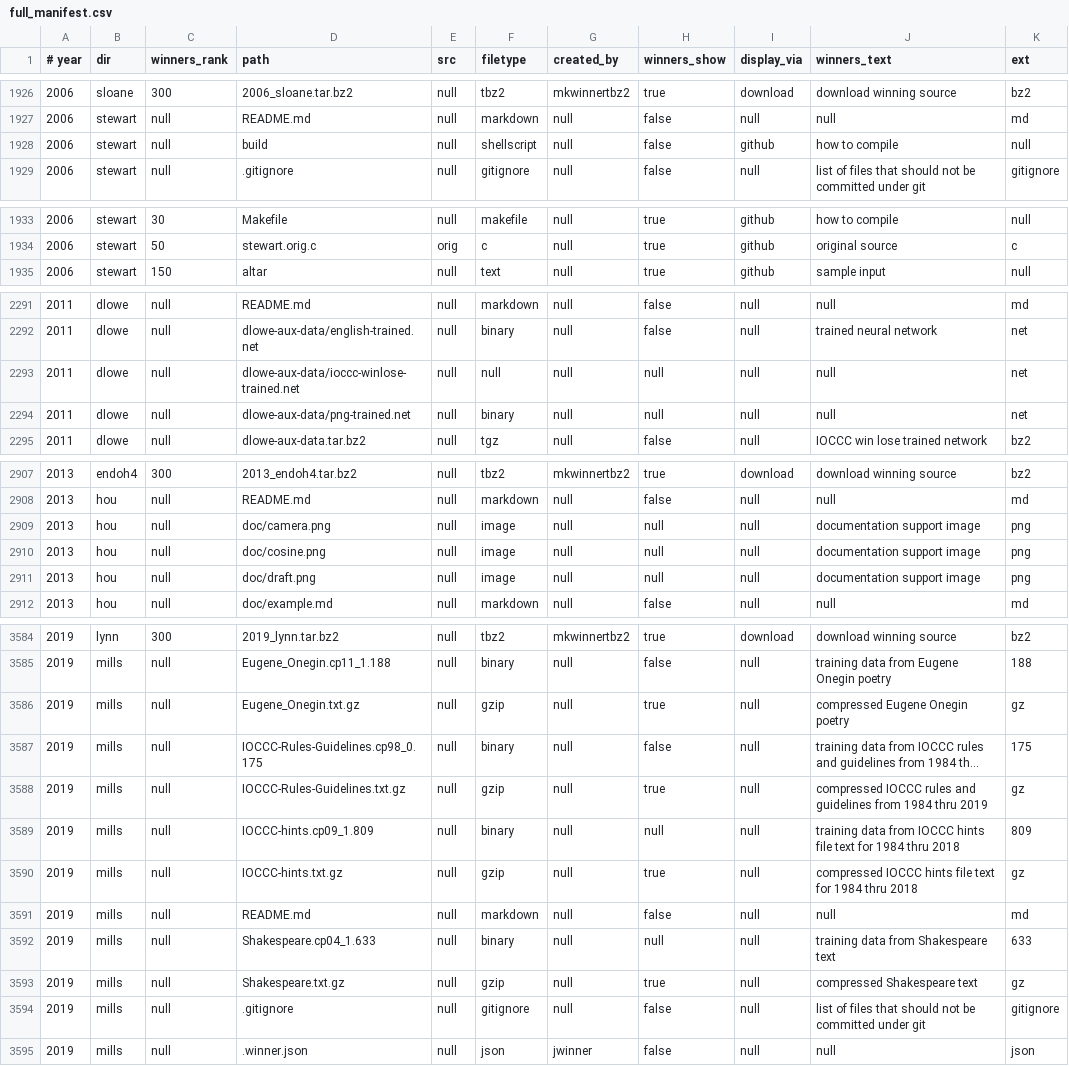
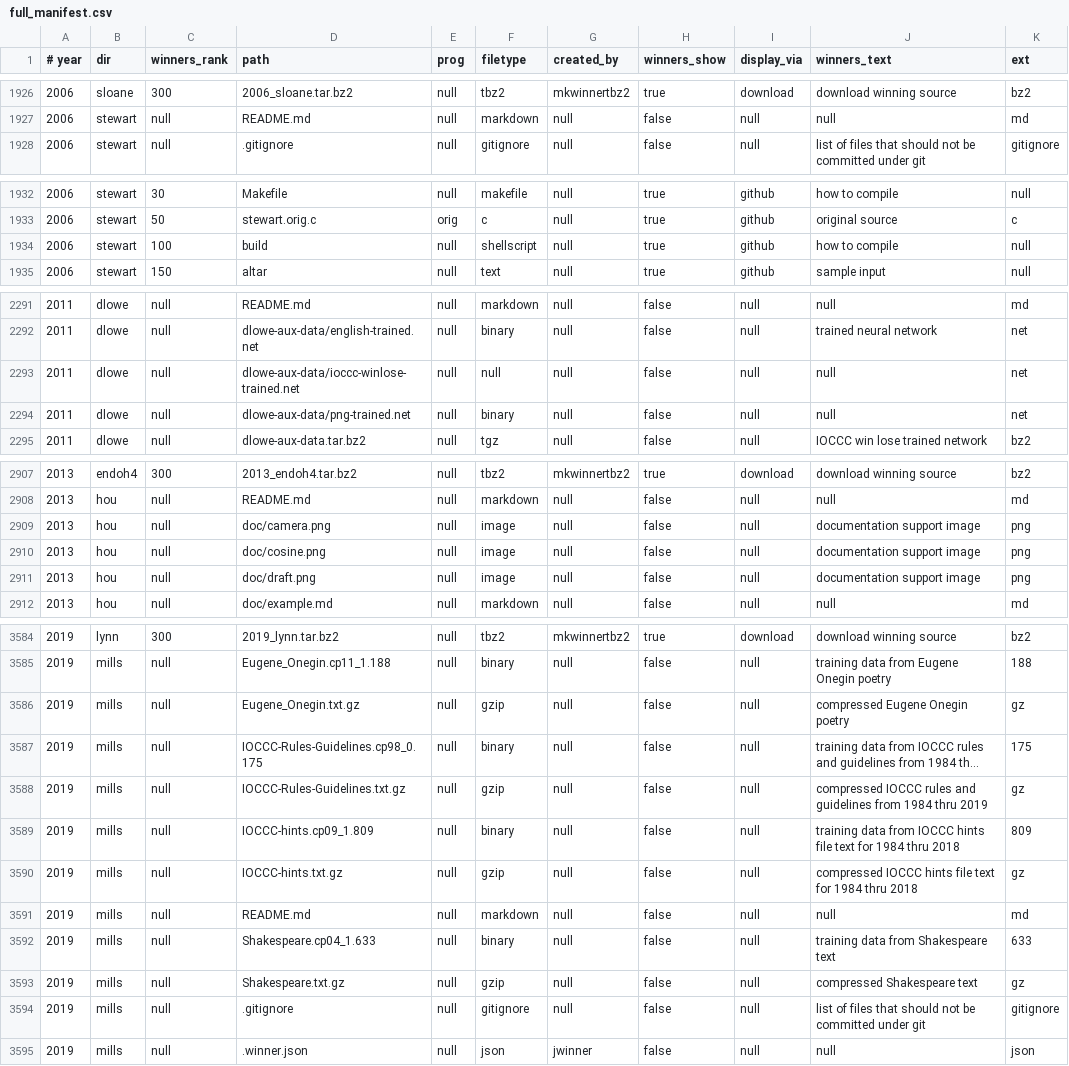
Before and after one commit to ioccc-src/winner, a CSV file: tmp/full_manifest.csv, drawn as a sheet; only a part is shown, gaps mark what is left out; long unchanged cells end in …; removed rows and columns are numbered as before the commit, all else as after; the diff covers the shown part only; the diff names each change by its address in the sheet, - before the commit and + after, or states it on an @@ line.

```diff
--- a/tmp/full_manifest.csv
+++ b/tmp/full_manifest.csv
-E1: src
+E1: prog
-row 1928: 2006 | stewart | null | build | null | shellscript | null | false | github | how to compile | null
+row 1934: 2006 | stewart | 100 | build | null | shellscript | null | true | github | how to compile | null
-H2293:H2294 (winners_show): null
+H2293:H2294 (winners_show): false
-H2909:H2911 (winners_show): null
+H2909:H2911 (winners_show): false
-H3586 (winners_show): true
+H3586 (winners_show): false
-H3588 (winners_show): true
+H3588 (winners_show): false
-H3589 (winners_show): null
+H3589 (winners_show): false
-H3590 (winners_show): true
+H3590 (winners_show): false
-H3592 (winners_show): null
+H3592 (winners_show): false
-H3593 (winners_show): true
+H3593 (winners_show): false
```
Also changed, not shown: 6 edited cells elsewhere in this file, tmp/manifest.csv, tmp/missing_manifest.csv, 5 other files.
